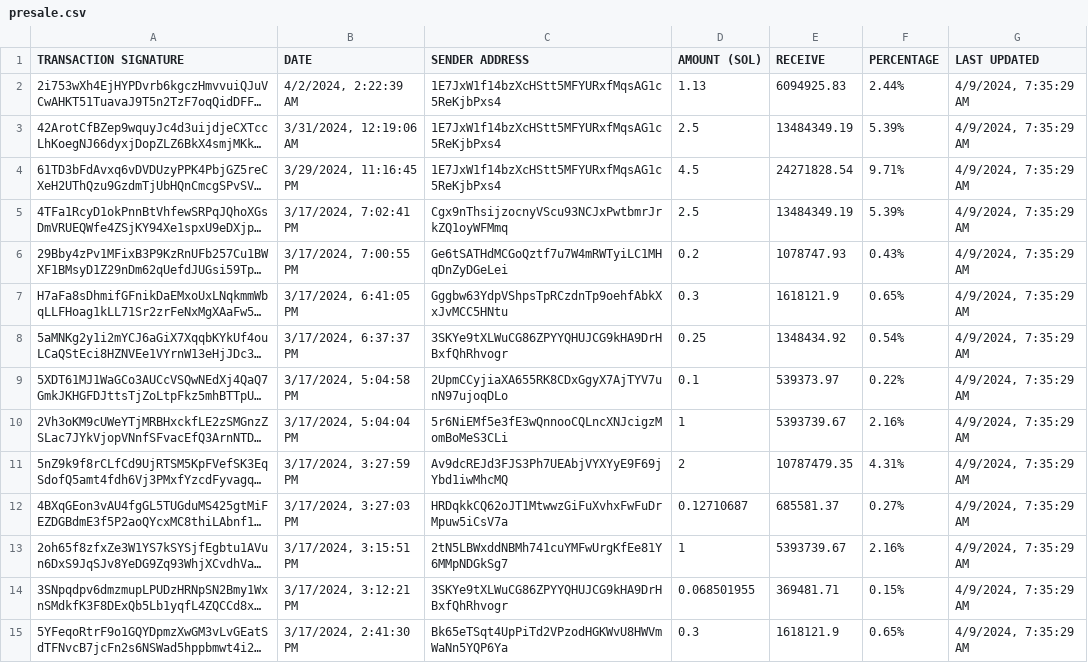
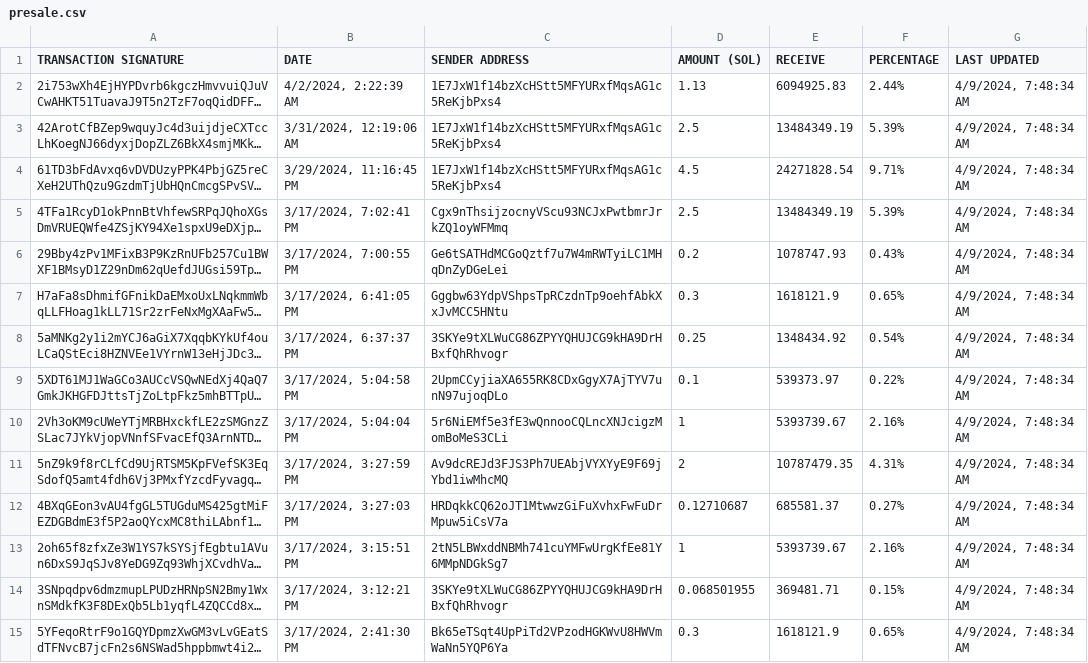
Before and after one commit to brorogans/bleu, a CSV file: presale.csv, drawn as a sheet; only a part is shown; long unchanged cells end in …; the diff covers the shown part only; the diff names each change by its address in the sheet, - before the commit and + after, or states it on an @@ line.

Commit message:
Update from https://github.com/brorogans/presale/commit/409faa6c91279949389dcdede155839ee4d05507

```diff
--- a/presale.csv
+++ b/presale.csv
-G2:G15 (LAST UPDATED): 4/9/2024, 7:35:29 AM
+G2:G15 (LAST UPDATED): 4/9/2024, 7:48:34 AM
```
Also changed, not shown: 40 edited cells elsewhere in this file.
